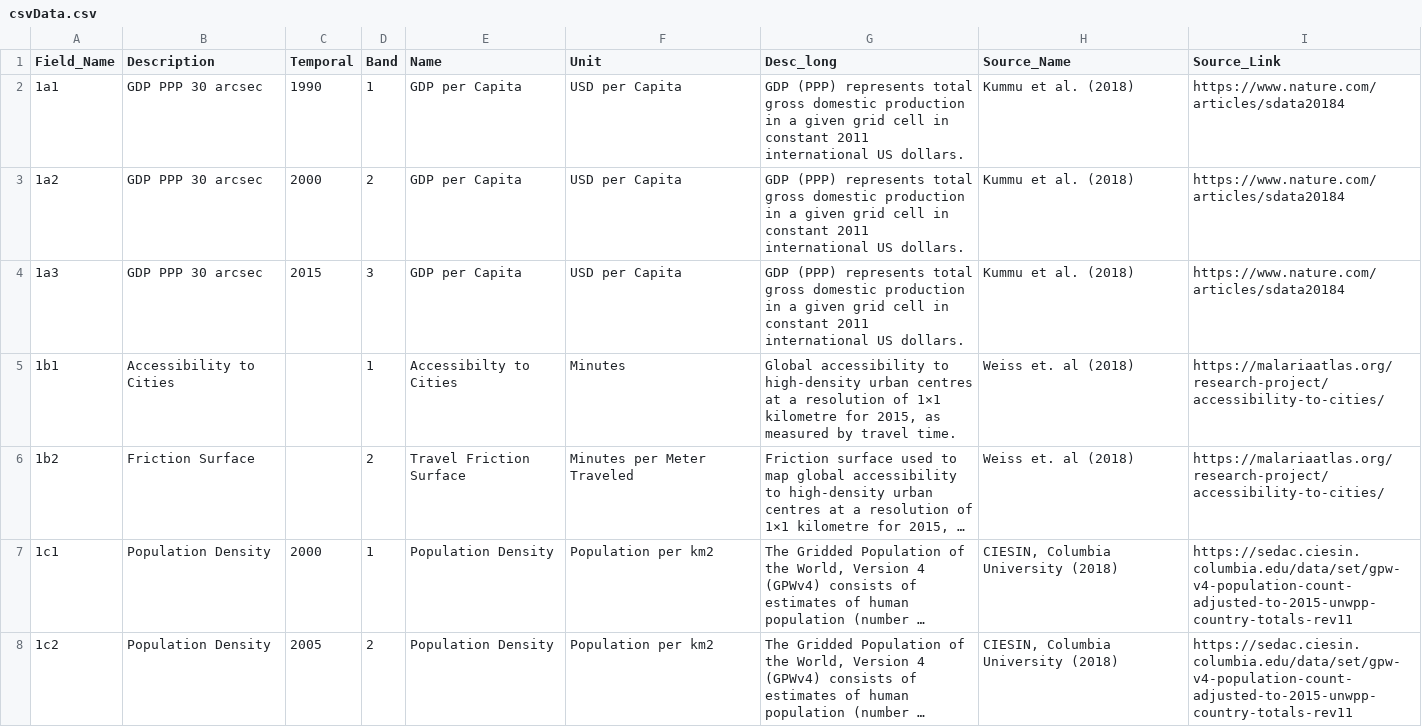
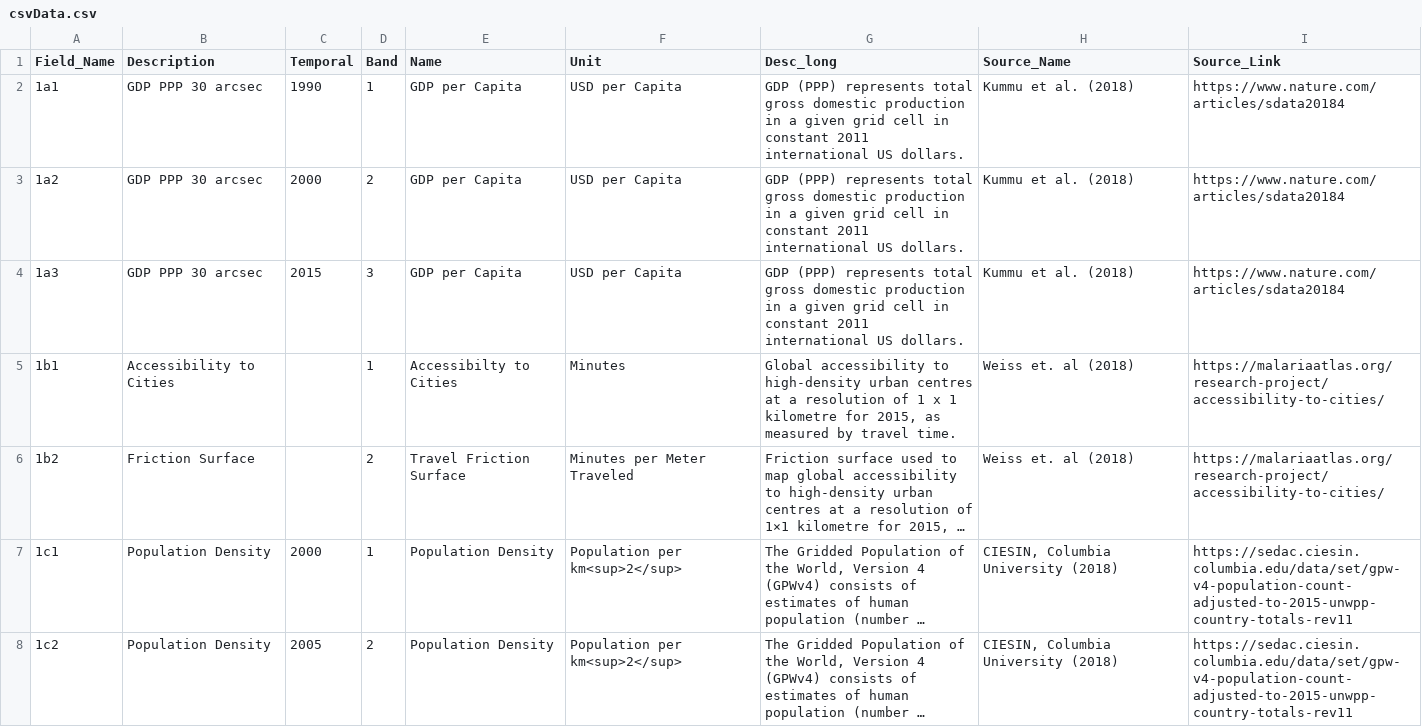
Before and after one commit to SIDS-Dashboard/dashboard, a CSV file: data/csvData.csv, drawn as a sheet; only a part is shown; long unchanged cells end in …; the diff covers the shown part only; the diff names each change by its address in the sheet, - before the commit and + after, or states it on an @@ line.

```diff
--- a/data/csvData.csv
+++ b/data/csvData.csv
-G5 (Desc_long): …resolution of 1×1 kilometre for…
+G5 (Desc_long): …resolution of 1 x 1 kilometre for…
-F7:F8 (Unit): Population per km2
+F7:F8 (Unit): Population per km<sup>2</sup>
```
Also changed, not shown: 33 edited cells elsewhere in this file, 40 other files.
